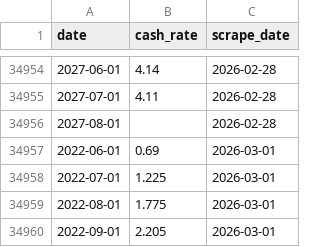
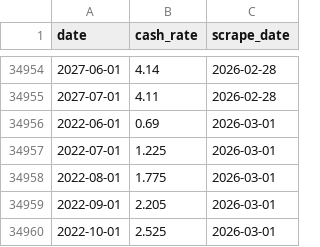
Before and after one commit to aaronw22/ois-curve-tracker, a CSV file: combined-data/all_data.csv, drawn as a sheet; only a part is shown, gaps mark what is left out; the shorter side is filled out with more unchanged rows.

```diff
--- a/combined-data/all_data.csv
+++ b/combined-data/all_data.csv
@@ -34955,3 +34955,2 @@ date,cash_rate,scrape_date
 2027-07-01,4.11,2026-02-28
-2027-08-01,,2026-02-28
 2022-06-01,0.69,2026-03-01
```
Also changed, not shown: 2 other files.
